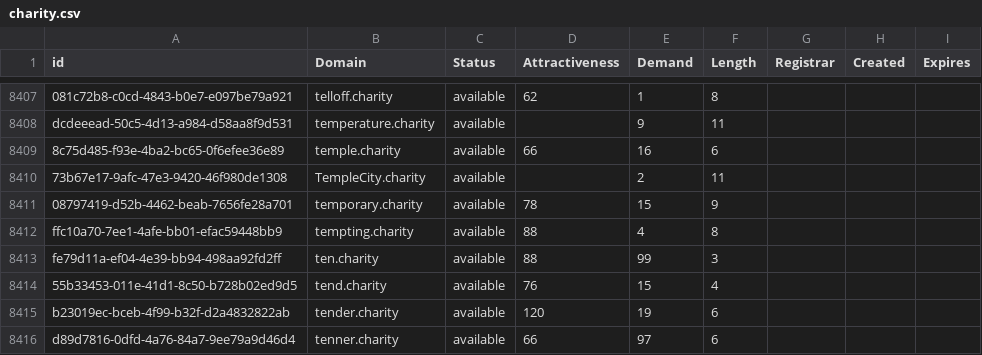
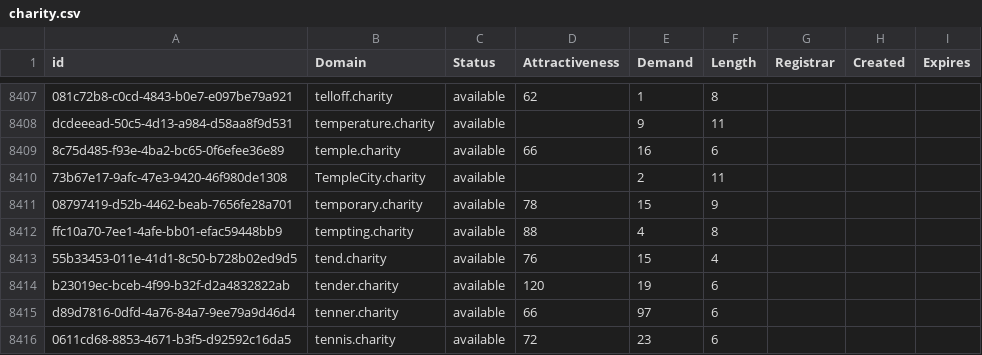
Before and after one commit to UniqueDomains/charity-oneword-domains, a CSV file: charity.csv, drawn as a sheet; only a part is shown, gaps mark what is left out; the shorter side is filled out with more unchanged rows; the diff names each change by its address in the sheet, - before the commit and + after, or states it on an @@ line.

Commit message:
Domains update

```diff
--- a/charity.csv
+++ b/charity.csv
-row 8413: fe79d11a-ef04-4e39-bb94-498aa92fd2ff | ten.charity | available | 88 | 99 | 3
```
Also changed, not shown: 2 other files.
